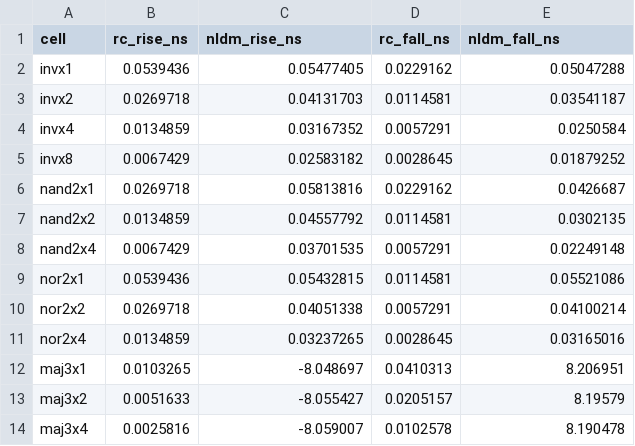
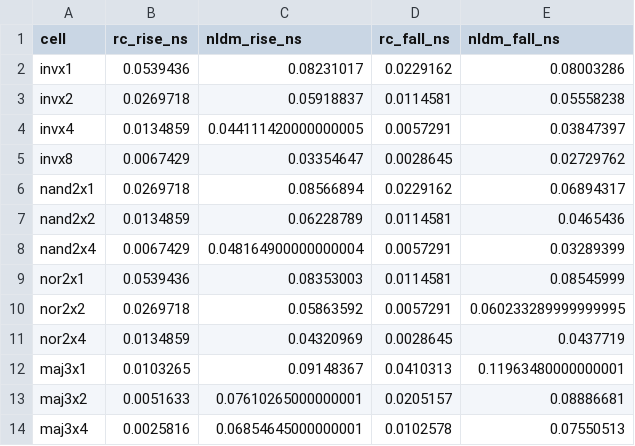
Before and after one commit to Sondos282/Standard-Cell-Library-Design-and-Characterization-SKY130-, a CSV file: results/rc_comparison.csv, drawn as a sheet.

Commit message:
Fixed Negative delays

```diff
--- a/results/rc_comparison.csv
+++ b/results/rc_comparison.csv
@@ -1,14 +1,14 @@
 cell,rc_rise_ns,nldm_rise_ns,rc_fall_ns,nldm_fall_ns
-invx1,0.0539436,0.05477405,0.0229162,0.05047288
-invx2,0.0269718,0.04131703,0.0114581,0.03541187
-invx4,0.0134859,0.03167352,0.0057291,0.0250584
-invx8,0.0067429,0.02583182,0.0028645,0.01879252
-nand2x1,0.0269718,0.05813816,0.0229162,0.0426687
-nand2x2,0.0134859,0.04557792,0.0114581,0.0302135
-nand2x4,0.0067429,0.03701535,0.0057291,0.02249148
-nor2x1,0.0539436,0.05432815,0.0114581,0.05521086
-nor2x2,0.0269718,0.04051338,0.0057291,0.04100214
-nor2x4,0.0134859,0.03237265,0.0028645,0.03165016
-maj3x1,0.0103265,-8.048697,0.0410313,8.206951
-maj3x2,0.0051633,-8.055427,0.0205157,8.19579
-maj3x4,0.0025816,-8.059007,0.0102578,8.190478
+invx1,0.0539436,0.08231017,0.0229162,0.08003286
+invx2,0.0269718,0.05918837,0.0114581,0.05558238
+invx4,0.0134859,0.044111420000000005,0.0057291,0.03847397
+invx8,0.0067429,0.03354647,0.0028645,0.02729762
+nand2x1,0.0269718,0.08566894,0.0229162,0.06894317
+nand2x2,0.0134859,0.06228789,0.0114581,0.0465436
+nand2x4,0.0067429,0.048164900000000004,0.0057291,0.03289399
+nor2x1,0.0539436,0.08353003,0.0114581,0.08545999
+nor2x2,0.0269718,0.05863592,0.0057291,0.060233289999999995
+nor2x4,0.0134859,0.04320969,0.0028645,0.0437719
+maj3x1,0.0103265,0.09148367,0.0410313,0.11963480000000001
+maj3x2,0.0051633,0.07610265000000001,0.0205157,0.08886681
+maj3x4,0.0025816,0.06854645000000001,0.0102578,0.07550513
```
